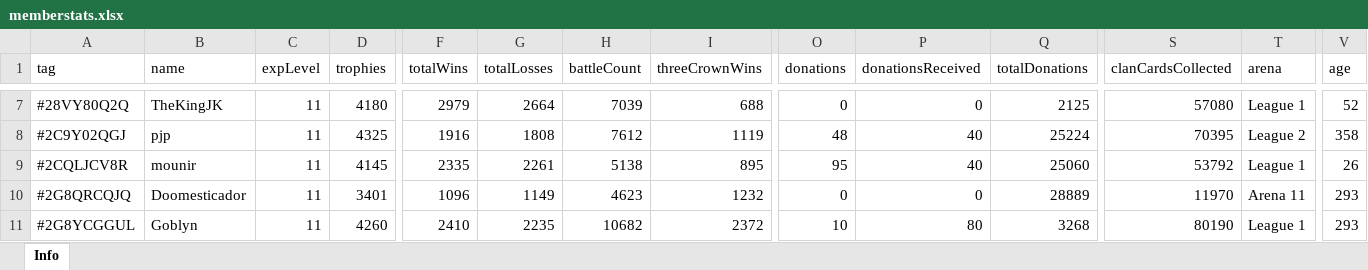
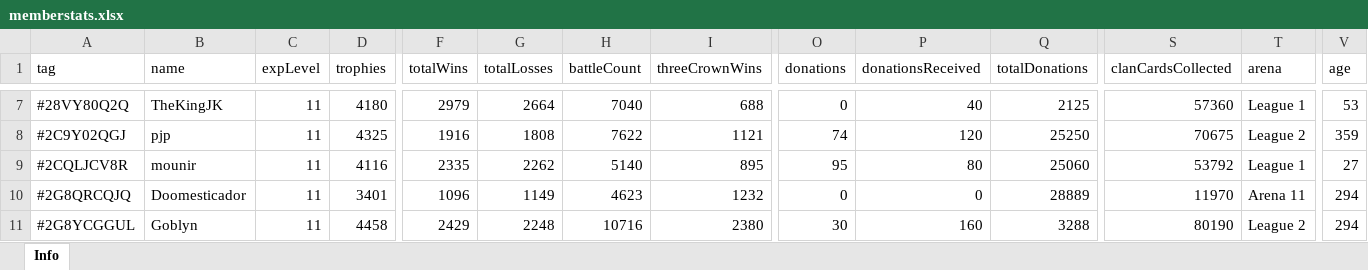
Before and after one commit to bascenso/alkateia, an Excel workbook: docs/data/memberstats.xlsx, sheet Info, drawn as a sheet; only a part is shown, gaps mark what is left out; values as stored, in another font and other column widths than the file's, no borders; the diff covers the shown part only; the diff names each change by its address in the sheet, - before the commit and + after, or states it on an @@ line.

```diff
--- a/docs/data/memberstats.xlsx (sheet Info)
+++ b/docs/data/memberstats.xlsx (sheet Info)
-H7 (battleCount): 7039
+H7 (battleCount): 7040
-P7 (donationsReceived): 0
+P7 (donationsReceived): 40
-S7 (clanCardsCollected): 57080
+S7 (clanCardsCollected): 57360
-V7 (age): 52
+V7 (age): 53
-H8 (battleCount): 7612
+H8 (battleCount): 7622
-I8 (threeCrownWins): 1119
+I8 (threeCrownWins): 1121
-O8 (donations): 48
+O8 (donations): 74
-P8 (donationsReceived): 40
+P8 (donationsReceived): 120
-Q8 (totalDonations): 25224
+Q8 (totalDonations): 25250
-S8 (clanCardsCollected): 70395
+S8 (clanCardsCollected): 70675
-V8 (age): 358
+V8 (age): 359
-D9 (trophies): 4145
+D9 (trophies): 4116
-G9 (totalLosses): 2261
+G9 (totalLosses): 2262
-H9 (battleCount): 5138
+H9 (battleCount): 5140
-P9 (donationsReceived): 40
+P9 (donationsReceived): 80
-V9 (age): 26
+V9 (age): 27
-V10:V11 (age): 293
+V10:V11 (age): 294
-D11 (trophies): 4260
+D11 (trophies): 4458
-F11 (totalWins): 2410
+F11 (totalWins): 2429
-G11 (totalLosses): 2235
+G11 (totalLosses): 2248
-H11 (battleCount): 10682
+H11 (battleCount): 10716
-I11 (threeCrownWins): 2372
+I11 (threeCrownWins): 2380
-O11 (donations): 10
+O11 (donations): 30
-P11 (donationsReceived): 80
+P11 (donationsReceived): 160
-Q11 (totalDonations): 3268
+Q11 (totalDonations): 3288
-T11 (arena): League 1
+T11 (arena): League 2
```
Also changed, not shown: 292 edited cells elsewhere in this sheet, docs/data/warmap.xlsx, docs/data/warstats.xlsx, 9 other files.
